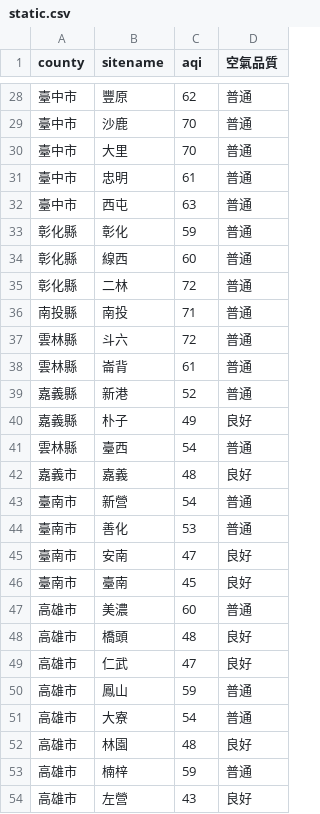
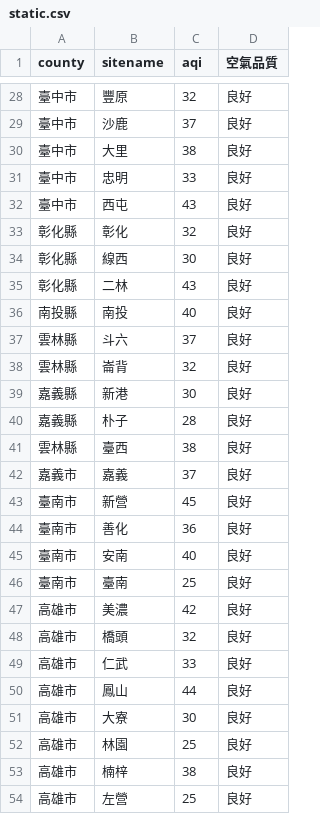
Before and after one commit to sakiii000/opensource-mid, a CSV file: static.csv, drawn as a sheet; only a part is shown, gaps mark what is left out; the diff covers the shown part only.

```diff
--- a/static.csv
+++ b/static.csv
@@ -28,27 +28,27 @@
-臺中市,豐原,62,普通
-臺中市,沙鹿,70,普通
-臺中市,大里,70,普通
-臺中市,忠明,61,普通
-臺中市,西屯,63,普通
-彰化縣,彰化,59,普通
-彰化縣,線西,60,普通
-彰化縣,二林,72,普通
-南投縣,南投,71,普通
-雲林縣,斗六,72,普通
-雲林縣,崙背,61,普通
-嘉義縣,新港,52,普通
-嘉義縣,朴子,49,良好
-雲林縣,臺西,54,普通
-嘉義市,嘉義,48,良好
-臺南市,新營,54,普通
-臺南市,善化,53,普通
-臺南市,安南,47,良好
-臺南市,臺南,45,良好
-高雄市,美濃,60,普通
-高雄市,橋頭,48,良好
-高雄市,仁武,47,良好
-高雄市,鳳山,59,普通
-高雄市,大寮,54,普通
-高雄市,林園,48,良好
-高雄市,楠梓,59,普通
-高雄市,左營,43,良好
+臺中市,豐原,32,良好
+臺中市,沙鹿,37,良好
+臺中市,大里,38,良好
+臺中市,忠明,33,良好
+臺中市,西屯,43,良好
+彰化縣,彰化,32,良好
+彰化縣,線西,30,良好
+彰化縣,二林,43,良好
+南投縣,南投,40,良好
+雲林縣,斗六,37,良好
+雲林縣,崙背,32,良好
+嘉義縣,新港,30,良好
+嘉義縣,朴子,28,良好
+雲林縣,臺西,38,良好
+嘉義市,嘉義,37,良好
+臺南市,新營,45,良好
+臺南市,善化,36,良好
+臺南市,安南,40,良好
+臺南市,臺南,25,良好
+高雄市,美濃,42,良好
+高雄市,橋頭,32,良好
+高雄市,仁武,33,良好
+高雄市,鳳山,44,良好
+高雄市,大寮,30,良好
+高雄市,林園,25,良好
+高雄市,楠梓,38,良好
+高雄市,左營,25,良好
```
Also changed, not shown: 88 edited cells elsewhere in this file, api.csv.
